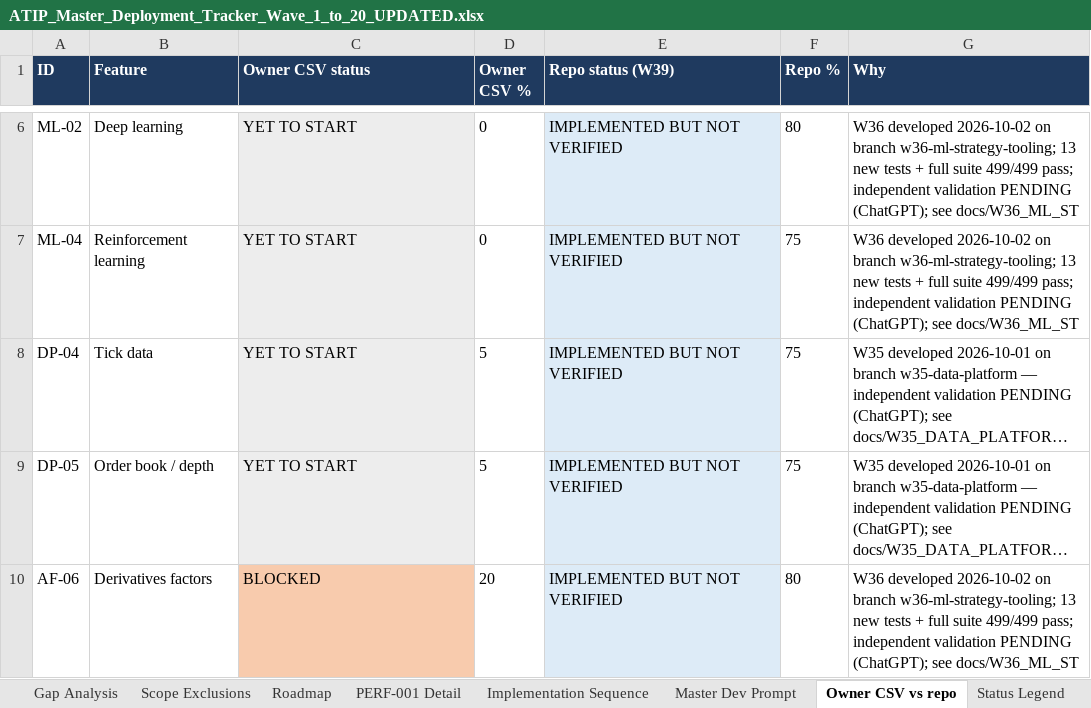
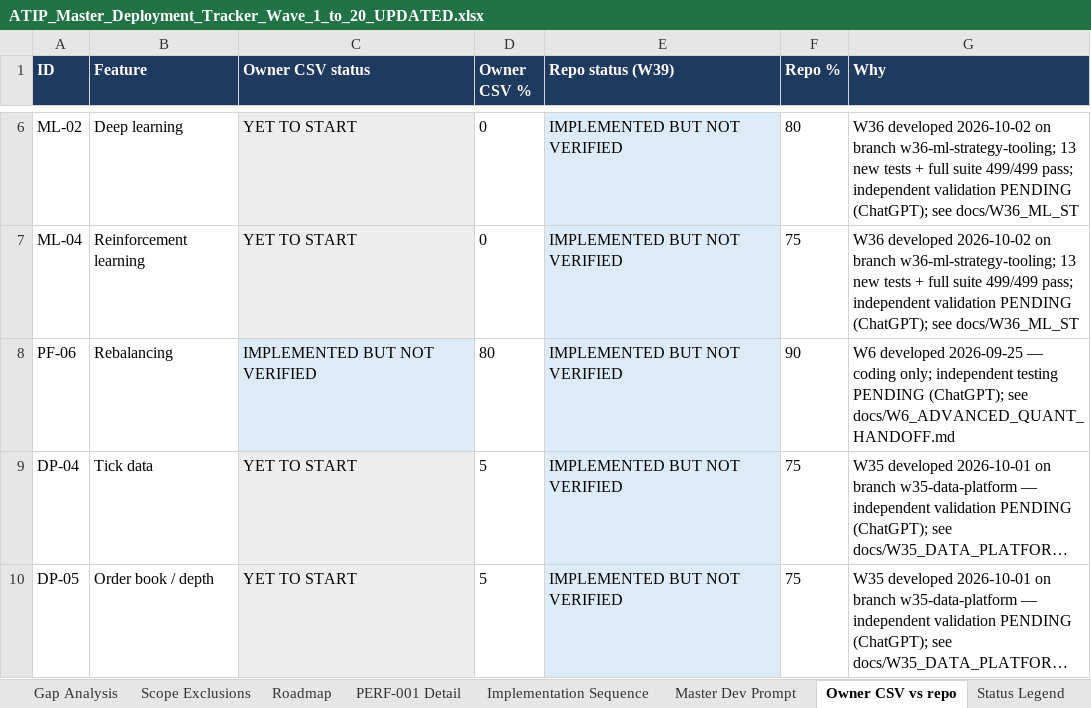
Before and after one commit to sanjaymorankar-debug/ATIP-DEV, an Excel workbook: docs/ATIP_Master_Deployment_Tracker_Wave_1_to_20_UPDATED.xlsx, sheet Owner CSV vs repo, drawn as a sheet; only a part is shown, gaps mark what is left out; the shorter side is filled out with more unchanged rows; long unchanged cells end in …; values as stored, in another font and other column widths than the file's, no borders; the diff covers the shown part only; the diff names each change by its address in the sheet, - before the commit and + after, or states it on an @@ line.

```diff
--- a/docs/ATIP_Master_Deployment_Tracker_Wave_1_to_20_UPDATED.xlsx (sheet Owner CSV vs repo)
+++ b/docs/ATIP_Master_Deployment_Tracker_Wave_1_to_20_UPDATED.xlsx (sheet Owner CSV vs repo)
+row 8: PF-06 | Rebalancing | IMPLEMENTED BUT NOT VERIFIED | 80 | IMPLEMENTED BUT NOT VERIFIED | 90 | W6 developed 2026-09-25 — coding only; independent testing PENDING (ChatGPT); see docs/W6_ADVANCED_QUANT_HANDOFF.md
```
Also changed, not shown: 3 added rows elsewhere in this sheet, sheet All Features, sheet New Items (W39), sheet Master Tracker, sheet Summary, sheet PERF-001 Detail, sheet Implementation Sequence, 2 more sheets, 2 other files.
